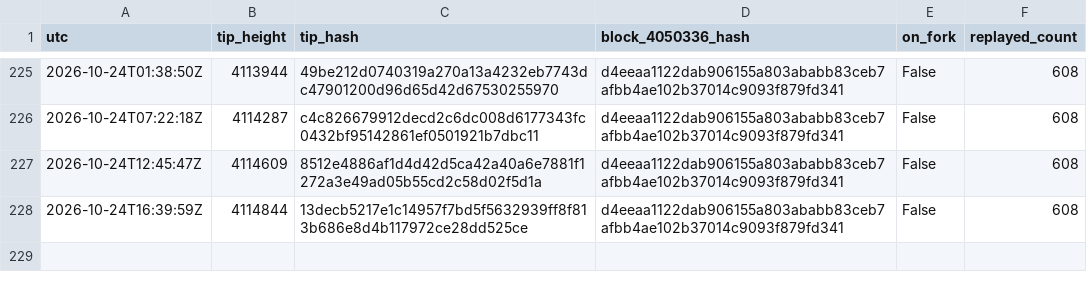
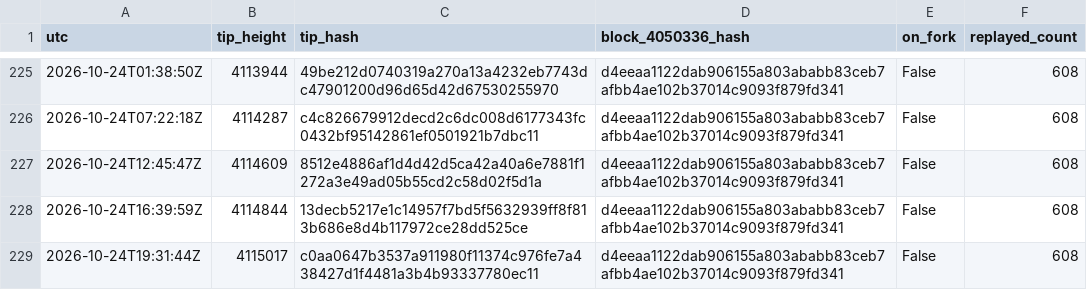
Before and after one commit to orangesurf/liquid-transaction-replay-monitor, a CSV file: monitor/tips-history.csv, drawn as a sheet; only a part is shown, gaps mark what is left out.

```diff
--- a/monitor/tips-history.csv
+++ b/monitor/tips-history.csv
@@ -228 +228,2 @@ utc,tip_height,tip_hash,block_4050336_hash,on_fork,replayed_count
 2026-10-24T16:39:59Z,4114844,13decb5217e1c14957f7bd5f5632939ff8f813b686e8d4b117972ce28dd525ce,d4eeaa1122dab906155a803ababb83ceb7afbb4ae102b37014c9093f879fd341,False,608
+2026-10-24T19:31:44Z,4115017,c0aa0647b3537a911980f11374c976fe7a438427d1f4481a3b4b93337780ec11,d4eeaa1122dab906155a803ababb83ceb7afbb4ae102b37014c9093f879fd341,False,608
```
Also changed, not shown: 2 other files.
